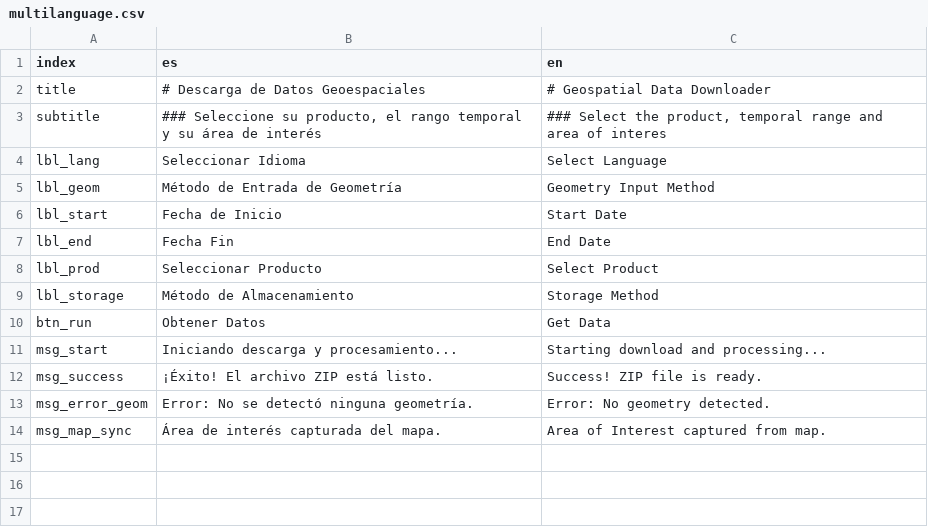
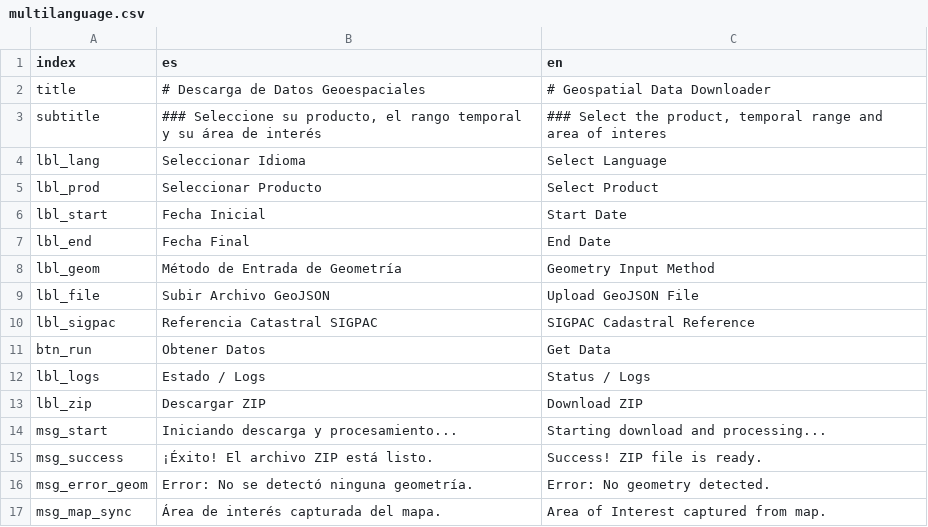
Before and after one commit to KhaosResearch/satellite-crop-merge-ds, a CSV file: src/assets/multilanguage.csv, drawn as a sheet.

```diff
--- a/src/assets/multilanguage.csv
+++ b/src/assets/multilanguage.csv
@@ -4,8 +4,11 @@ subtitle,"### Seleccione su producto, el rango temporal y su área de interés",
 lbl_lang,Seleccionar Idioma,Select Language
+lbl_prod,Seleccionar Producto,Select Product
+lbl_start,Fecha Inicial,Start Date
+lbl_end,Fecha Final,End Date
 lbl_geom,Método de Entrada de Geometría,Geometry Input Method
-lbl_start,Fecha de Inicio,Start Date
-lbl_end,Fecha Fin,End Date
-lbl_prod,Seleccionar Producto,Select Product
-lbl_storage,Método de Almacenamiento,Storage Method
+lbl_file,Subir Archivo GeoJSON,Upload GeoJSON File
+lbl_sigpac,Referencia Catastral SIGPAC,SIGPAC Cadastral Reference
 btn_run,Obtener Datos,Get Data
+lbl_logs,Estado / Logs,Status / Logs
+lbl_zip,Descargar ZIP,Download ZIP
 msg_start,Iniciando descarga y procesamiento...,"Starting download and processing..."
```
Also changed, not shown: 3 other files.
